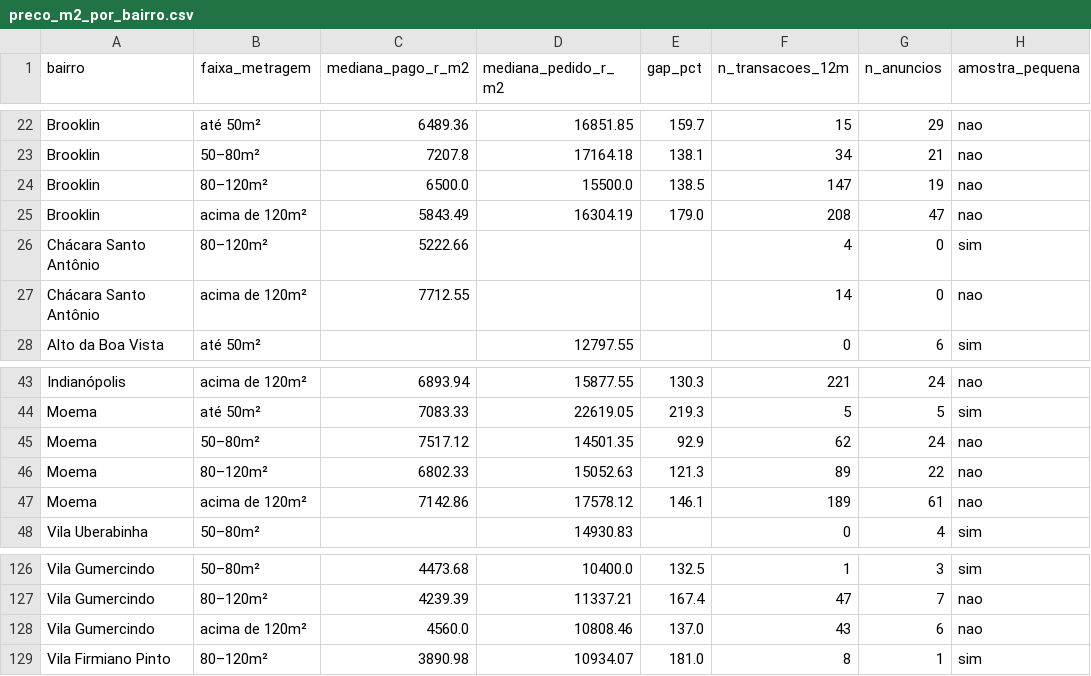
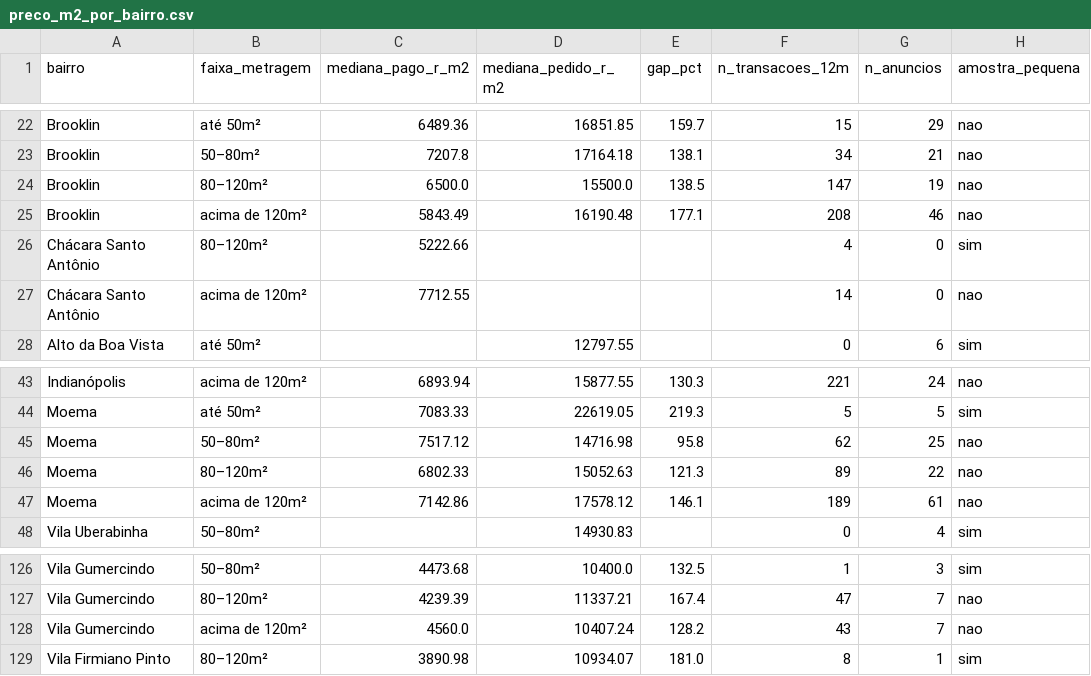
Before and after one commit to comercial501/dashboard-imoveis-sp, a CSV file: output/preco_m2_por_bairro.csv, drawn as a sheet; only a part is shown, gaps mark what is left out.

```diff
--- a/output/preco_m2_por_bairro.csv
+++ b/output/preco_m2_por_bairro.csv
@@ -24,3 +24,3 @@ Brooklin,50–80m²,7207.8,17164.18,138.1,34,21,nao
 Brooklin,80–120m²,6500.0,15500.0,138.5,147,19,nao
-Brooklin,acima de 120m²,5843.49,16304.19,179.0,208,47,nao
+Brooklin,acima de 120m²,5843.49,16190.48,177.1,208,46,nao
 Chácara Santo Antônio,80–120m²,5222.66,,,4,0,sim
@@ -44,3 +44,3 @@ Indianópolis,acima de 120m²,6893.94,15877.55,130.3,221,24,nao
 Moema,até 50m²,7083.33,22619.05,219.3,5,5,sim
-Moema,50–80m²,7517.12,14501.35,92.9,62,24,nao
+Moema,50–80m²,7517.12,14716.98,95.8,62,25,nao
 Moema,80–120m²,6802.33,15052.63,121.3,89,22,nao
@@ -127,3 +127,3 @@ Vila Gumercindo,50–80m²,4473.68,10400.0,132.5,1,3,sim
 Vila Gumercindo,80–120m²,4239.39,11337.21,167.4,47,7,nao
-Vila Gumercindo,acima de 120m²,4560.0,10808.46,137.0,43,6,nao
+Vila Gumercindo,acima de 120m²,4560.0,10407.24,128.2,43,7,nao
 Vila Firmiano Pinto,80–120m²,3890.98,10934.07,181.0,8,1,sim
```
Also changed, not shown: 7 other files.
